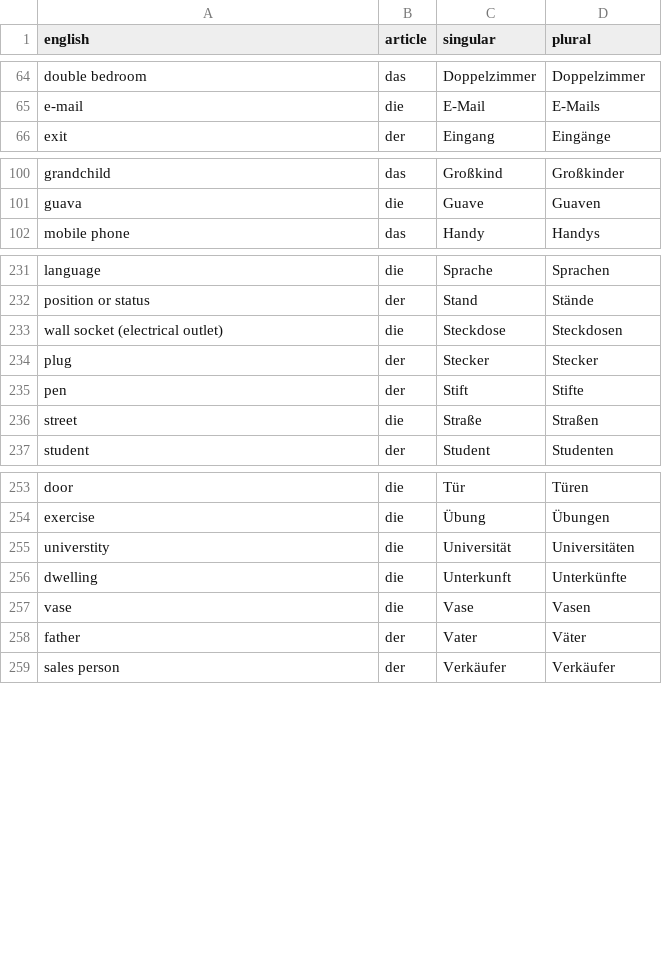
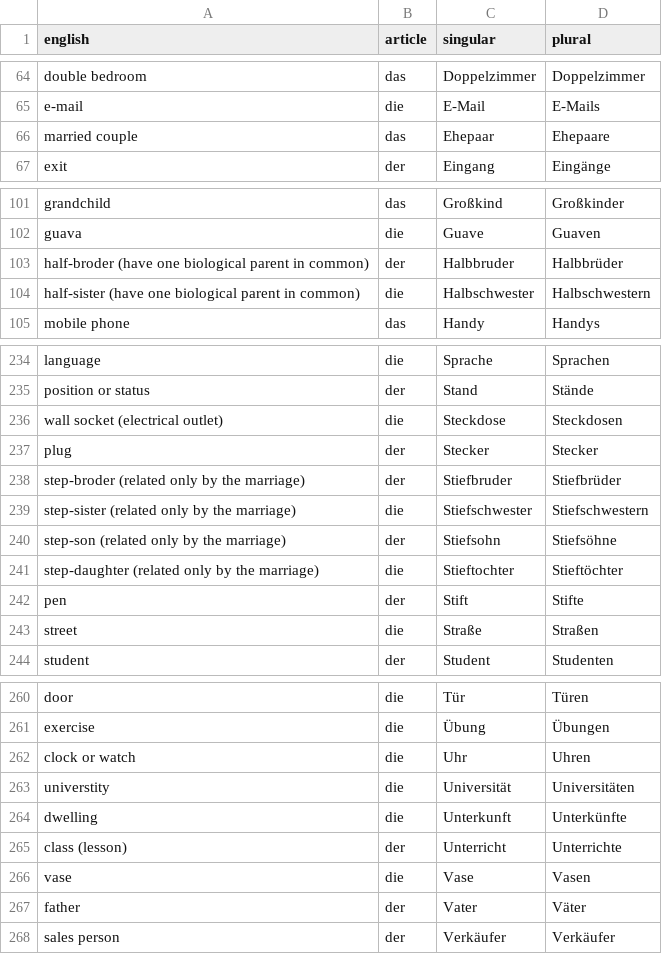
Before and after one commit to albertattard/practice-deutsch, a CSV file: nouns.csv, drawn as a sheet; only a part is shown, gaps mark what is left out.

Commit message:
Add nouns

```diff
--- a/nouns.csv
+++ b/nouns.csv
@@ -65,2 +65,3 @@ double bedroom,das,Doppelzimmer,Doppelzimmer
 e-mail,die,E-Mail,E-Mails
+married couple,das,Ehepaar,Ehepaare
 exit,der,Eingang,Eingänge
@@ -101,2 +102,4 @@ grandchild,das,Großkind,Großkinder
 guava,die,Guave,Guaven
+half-broder (have one biological parent in common),der,Halbbruder,Halbbrüder
+half-sister (have one biological parent in common),die,Halbschwester,Halbschwestern
 mobile phone,das,Handy,Handys
@@ -234,2 +237,6 @@ wall socket (electrical outlet),die,Steckdose,Steckdosen
 plug,der,Stecker,Stecker
+step-broder (related only by the marriage),der,Stiefbruder,Stiefbrüder
+step-sister (related only by the marriage),die,Stiefschwester,Stiefschwestern
+step-son (related only by the marriage),der,Stiefsohn,Stiefsöhne
+step-daughter (related only by the marriage),die,Stieftochter,Stieftöchter
 pen,der,Stift,Stifte
@@ -254,4 +261,6 @@ door,die,Tür,Türen
 exercise,die,Übung,Übungen
+clock or watch ,die,Uhr,Uhren
 universtity,die,Universität,Universitäten
 dwelling,die,Unterkunft,Unterkünfte
+class (lesson),der,Unterricht,Unterrichte
 vase,die,Vase,Vasen
```
Also changed, not shown: 37 other files.
